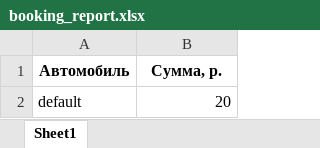
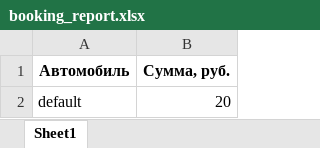
Before and after one commit to eltimccc/my_rentals, an Excel workbook: services/backend/booking_report.xlsx, sheet Sheet1, drawn as a sheet; values as stored, in another font and other column widths than the file's, no borders; the diff names each change by its address in the sheet, - before the commit and + after, or states it on an @@ line.

```diff
--- a/services/backend/booking_report.xlsx (sheet Sheet1)
+++ b/services/backend/booking_report.xlsx (sheet Sheet1)
-B1: Сумма, р.
+B1: Сумма, руб.
```
Also changed, not shown: 5 other files.
